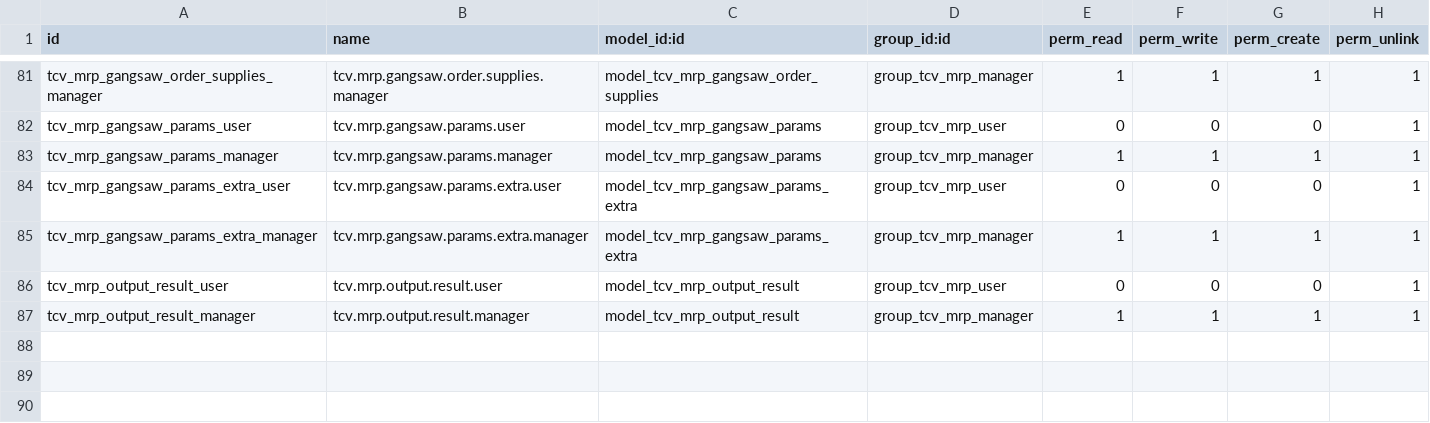
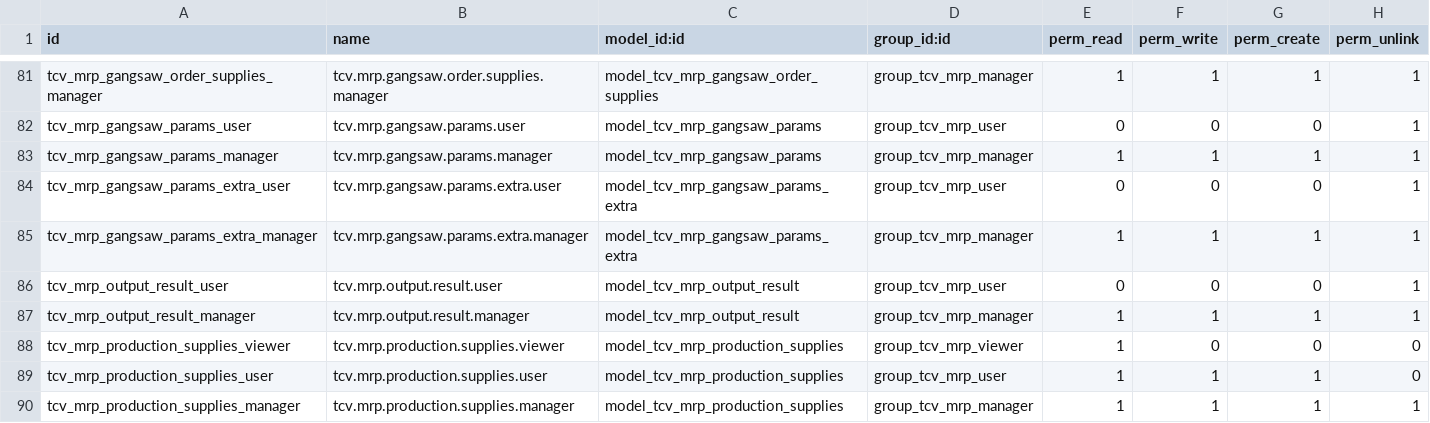
Before and after one commit to Tecvemar/openerp60, a CSV file: tcv_mrp/security/ir.model.access.csv, drawn as a sheet; only a part is shown, gaps mark what is left out; the diff names each change by its address in the sheet, - before the commit and + after, or states it on an @@ line.

Commit message:
Add tcv_mrp_production_supplies module base

```diff
--- a/tcv_mrp/security/ir.model.access.csv
+++ b/tcv_mrp/security/ir.model.access.csv
+row 88: tcv_mrp_production_supplies_viewer | tcv.mrp.production.supplies.viewer | model_tcv_mrp_production_supplies | group_tcv_mrp_viewer | 1 | 0 | 0 | 0
+row 89: tcv_mrp_production_supplies_user | tcv.mrp.production.supplies.user | model_tcv_mrp_production_supplies | group_tcv_mrp_user | 1 | 1 | 1 | 0
+row 90: tcv_mrp_production_supplies_manager | tcv.mrp.production.supplies.manager | model_tcv_mrp_production_supplies | group_tcv_mrp_manager | 1 | 1 | 1 | 1
```
Also changed, not shown: 8 other files.
